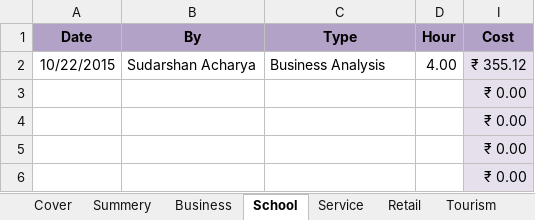
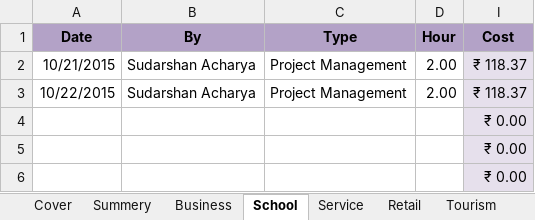
Before and after one commit to BinAff/Organization, an Excel workbook: Project Management/Effort Calculation.xlsx, sheet School, drawn as a sheet; values as stored, in another font and other column widths than the file's, no borders; removed rows and columns are numbered as before the commit, all else as after; the diff names each change by its address in the sheet, - before the commit and + after, or states it on an @@ line.

```diff
--- a/Project Management/Effort Calculation.xlsx (sheet School)
+++ b/Project Management/Effort Calculation.xlsx (sheet School)
+row 2: 10/21/2015 | Sudarshan Acharya | Project Management | 2.00 | ₹ 118.37
-C3 (Type): Business Analysis
+C3 (Type): Project Management
-D3 (Hour): 4.00
+D3 (Hour): 2.00
-I3 (Cost): ₹ 355.12
+I3 (Cost): ₹ 118.37
-row 3:  |  |  |  | ₹ 0.00
```
Also changed, not shown: sheet Summery, sheet Cover, hidden cells.
